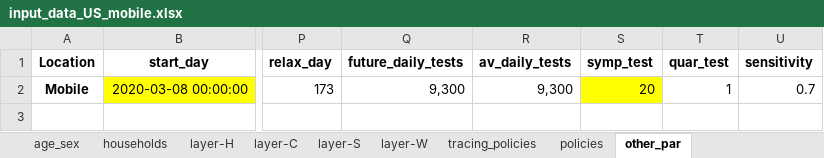
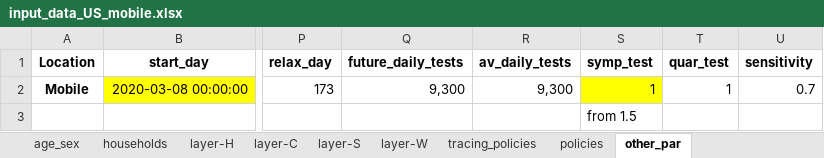
Before and after one commit to brain-modelling-group/covasim-qld-model, an Excel workbook: data/input_data_US_mobile.xlsx, sheet other_par, drawn as a sheet; only a part is shown, gaps mark what is left out; values as stored, in another font and other column widths than the file's, no borders; rows hold the shown columns only; the diff names each change by its address in the sheet, - before the commit and + after, or states it on an @@ line.

```diff
--- a/data/input_data_US_mobile.xlsx (sheet other_par)
+++ b/data/input_data_US_mobile.xlsx (sheet other_par)
-S2 (symp_test): 20
+S2 (symp_test): 1
+row 3:  |  |  |  |  | from 1.5
```
Also changed, not shown: sheet policies, formulas that keep their value, 8 other files.
